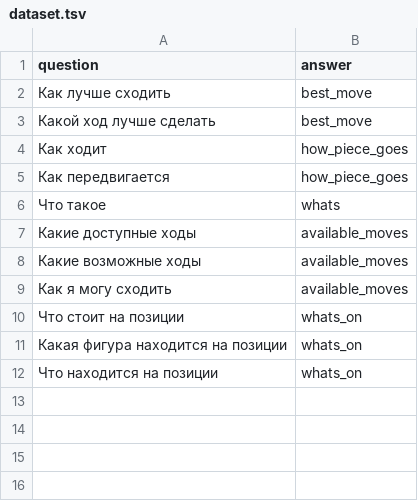
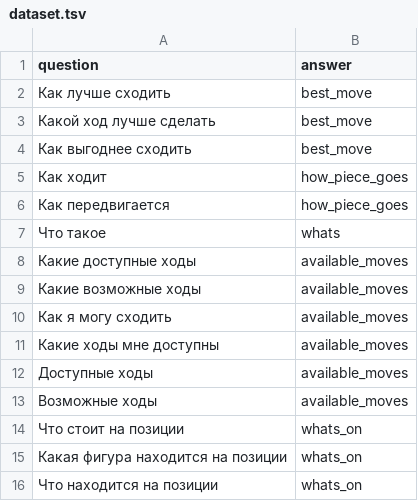
Before and after one commit to calacitizen/tensor-stip2018, a TSV file: data/dataset.tsv, drawn as a sheet.

Commit message:
Update dataset

```diff
--- a/data/dataset.tsv
+++ b/data/dataset.tsv
@@ -3,2 +3,3 @@ question	answer
 Какой ход лучше сделать	best_move
+Как выгоднее сходить	best_move
 Как ходит	how_piece_goes
@@ -9,2 +10,5 @@ question	answer
 Как я могу сходить	available_moves
+Какие ходы мне доступны	available_moves
+Доступные ходы	available_moves
+Возможные ходы	available_moves
 Что стоит на позиции	whats_on
```
